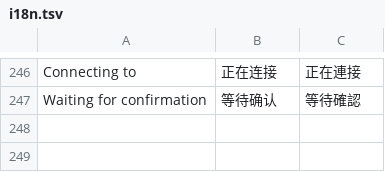
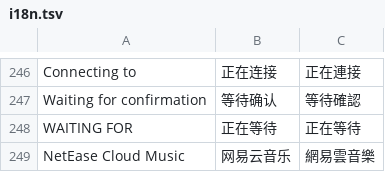
Before and after one commit to Cd1s/EngineX-OS, a TSV file: tools/ui-mod/i18n.tsv, drawn as a sheet; only a part is shown, gaps mark what is left out.

```diff
--- a/tools/ui-mod/i18n.tsv
+++ b/tools/ui-mod/i18n.tsv
@@ -247 +247,3 @@ Connecting to	正在连接	正在連接
 Waiting for confirmation	等待确认	等待確認
+WAITING FOR	正在等待	正在等待
+NetEase Cloud Music	网易云音乐	網易雲音樂
```
Also changed, not shown: 4 other files.
